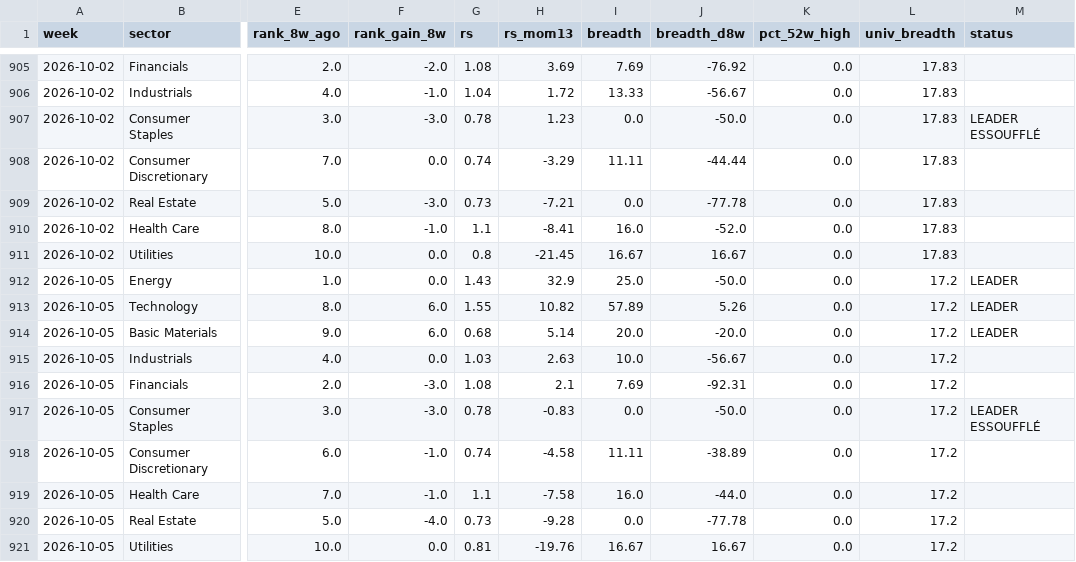
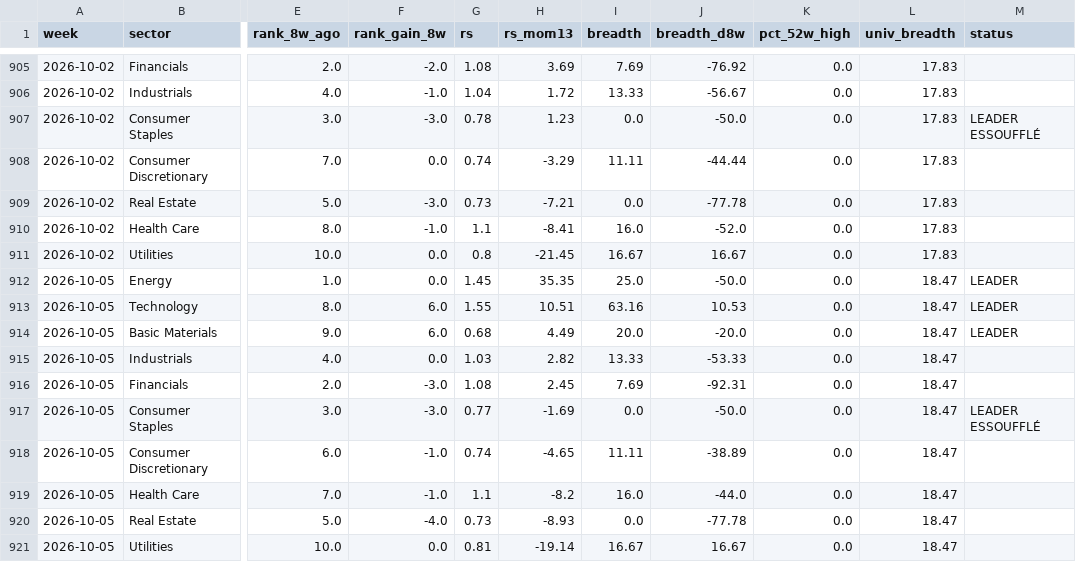
Before and after one commit to BackupBackupFede/ROTATION, a CSV file: history_fr.csv, drawn as a sheet; only a part is shown, gaps mark what is left out; the diff names each change by its address in the sheet, - before the commit and + after, or states it on an @@ line.

```diff
--- a/history_fr.csv
+++ b/history_fr.csv
-G912 (rs): 1.43
+G912 (rs): 1.45
-H912 (rs_mom13): 32.9
+H912 (rs_mom13): 35.35
-L912:L921 (univ_breadth): 17.2
+L912:L921 (univ_breadth): 18.47
-H913 (rs_mom13): 10.82
+H913 (rs_mom13): 10.51
-I913 (breadth): 57.89
+I913 (breadth): 63.16
-J913 (breadth_d8w): 5.26
+J913 (breadth_d8w): 10.53
-H914 (rs_mom13): 5.14
+H914 (rs_mom13): 4.49
-H915 (rs_mom13): 2.63
+H915 (rs_mom13): 2.82
-I915 (breadth): 10.0
+I915 (breadth): 13.33
-J915 (breadth_d8w): -56.67
+J915 (breadth_d8w): -53.33
-H916 (rs_mom13): 2.1
+H916 (rs_mom13): 2.45
-G917 (rs): 0.78
+G917 (rs): 0.77
-H917 (rs_mom13): -0.83
+H917 (rs_mom13): -1.69
-H918 (rs_mom13): -4.58
+H918 (rs_mom13): -4.65
-H919 (rs_mom13): -7.58
+H919 (rs_mom13): -8.2
-H920 (rs_mom13): -9.28
+H920 (rs_mom13): -8.93
-H921 (rs_mom13): -19.76
+H921 (rs_mom13): -19.14
```
Also changed, not shown: history_us.csv, 2 other files.
